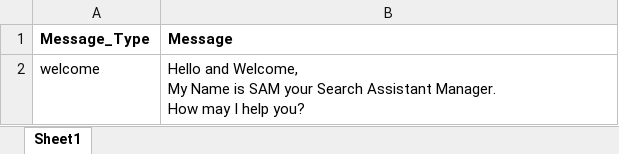
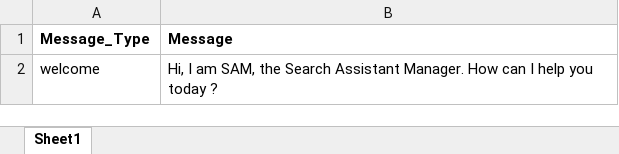
Before and after one commit to Siva04-coder/Masori-Chatbot-UAT, an Excel workbook: Corpus/Default_Messages.xlsx, sheet Sheet1, drawn as a sheet; values as stored, in another font and other column widths than the file's, no borders; ↵ is a line break in a cell; the diff names each change by its address in the sheet, - before the commit and + after, or states it on an @@ line.

Commit message:
Add files via upload

```diff
--- a/Corpus/Default_Messages.xlsx (sheet Sheet1)
+++ b/Corpus/Default_Messages.xlsx (sheet Sheet1)
-B2 (Message): Hello and Welcome, ↵ My Name is SAM your Search Assistant Manager. ↵ How may I help you?
+B2 (Message): Hi, I am SAM, the Search Assistant Manager. How can I help you today ?
```
